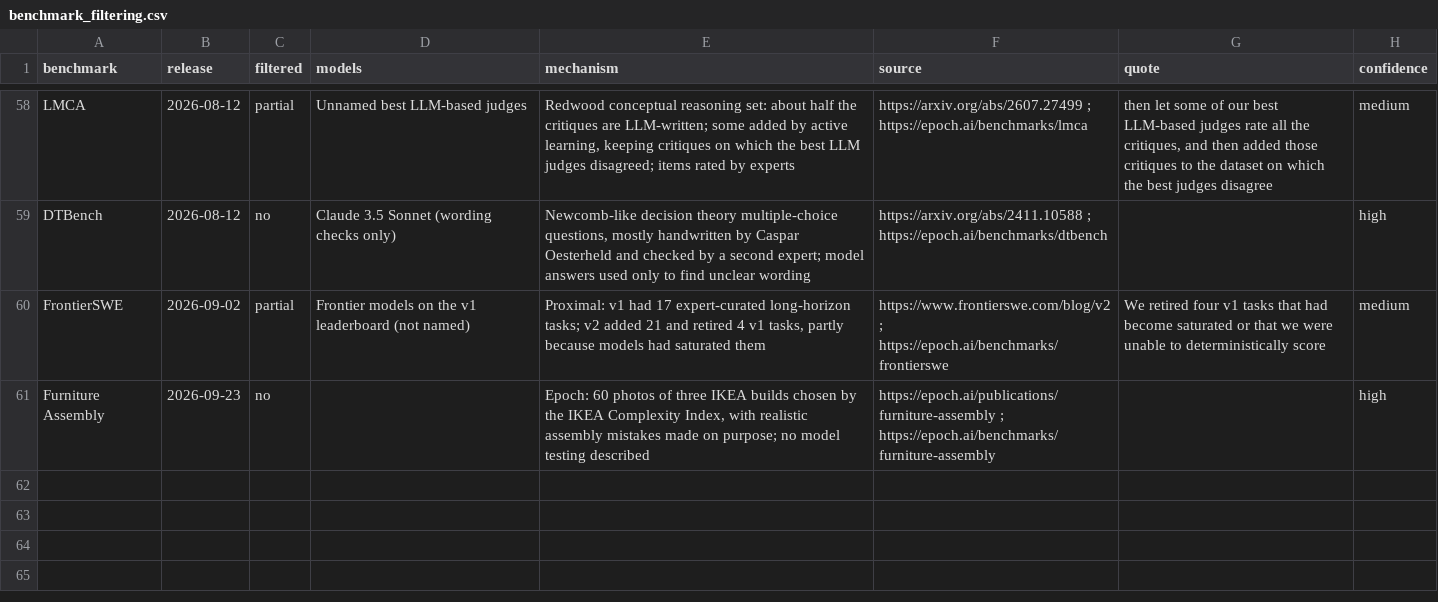
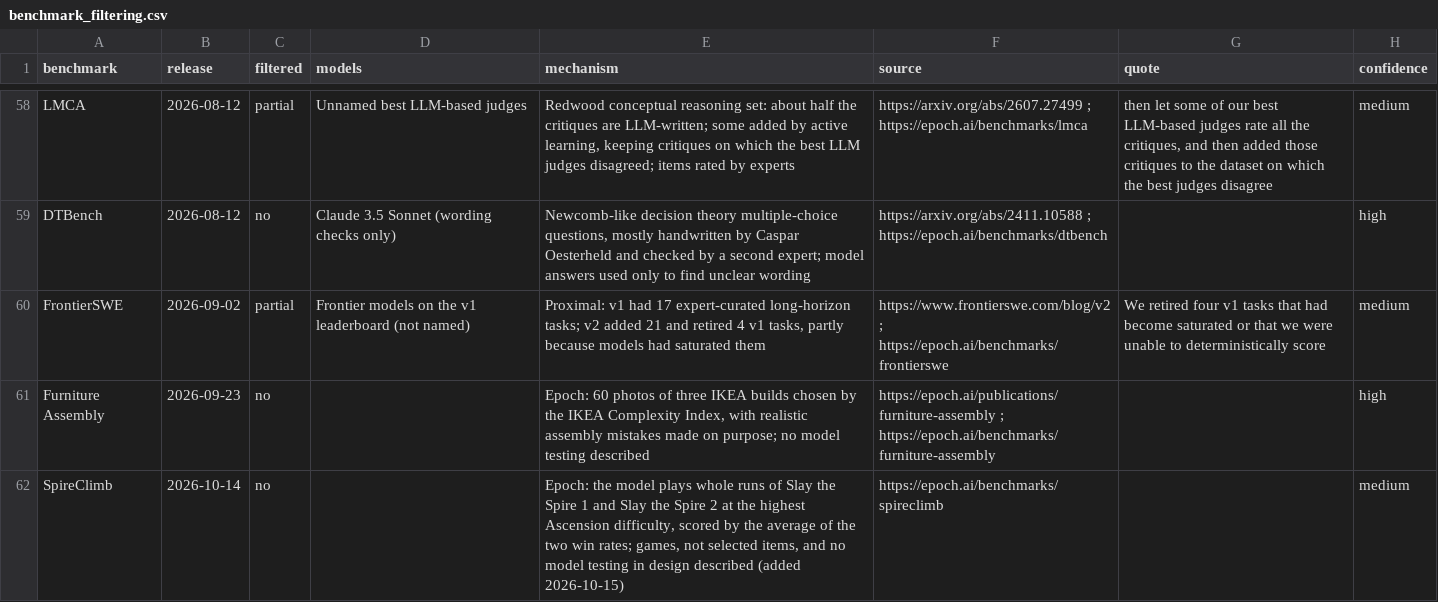
Before and after one commit to aemrebarut/eci-benchmaxxing, a CSV file: data/benchmark_filtering.csv, drawn as a sheet; only a part is shown, gaps mark what is left out.

```diff
--- a/data/benchmark_filtering.csv
+++ b/data/benchmark_filtering.csv
@@ -61 +61,2 @@ benchmark,release,filtered,models,mechanism,source,quote,confidence
 "Furniture Assembly","2026-09-23","no","","Epoch: 60 photos of three IKEA builds chosen by the IKEA Complexity Index, with realistic assembly mistakes made on purpose; no model testing described","https://epoch.ai/publications/furniture-assembly ; https://epoch.ai/benchmarks/furniture-assembly","","high"
+"SpireClimb","2026-10-14","no","","Epoch: the model plays whole runs of Slay the Spire 1 and Slay the Spire 2 at the highest Ascension difficulty, scored by the average of the two win rates; games, not selected items, and no model testing in design described (added 2026-10-15)","https://epoch.ai/benchmarks/spireclimb","","medium"
```
Also changed, not shown: data/benchmark_types.csv, 13 other files.
